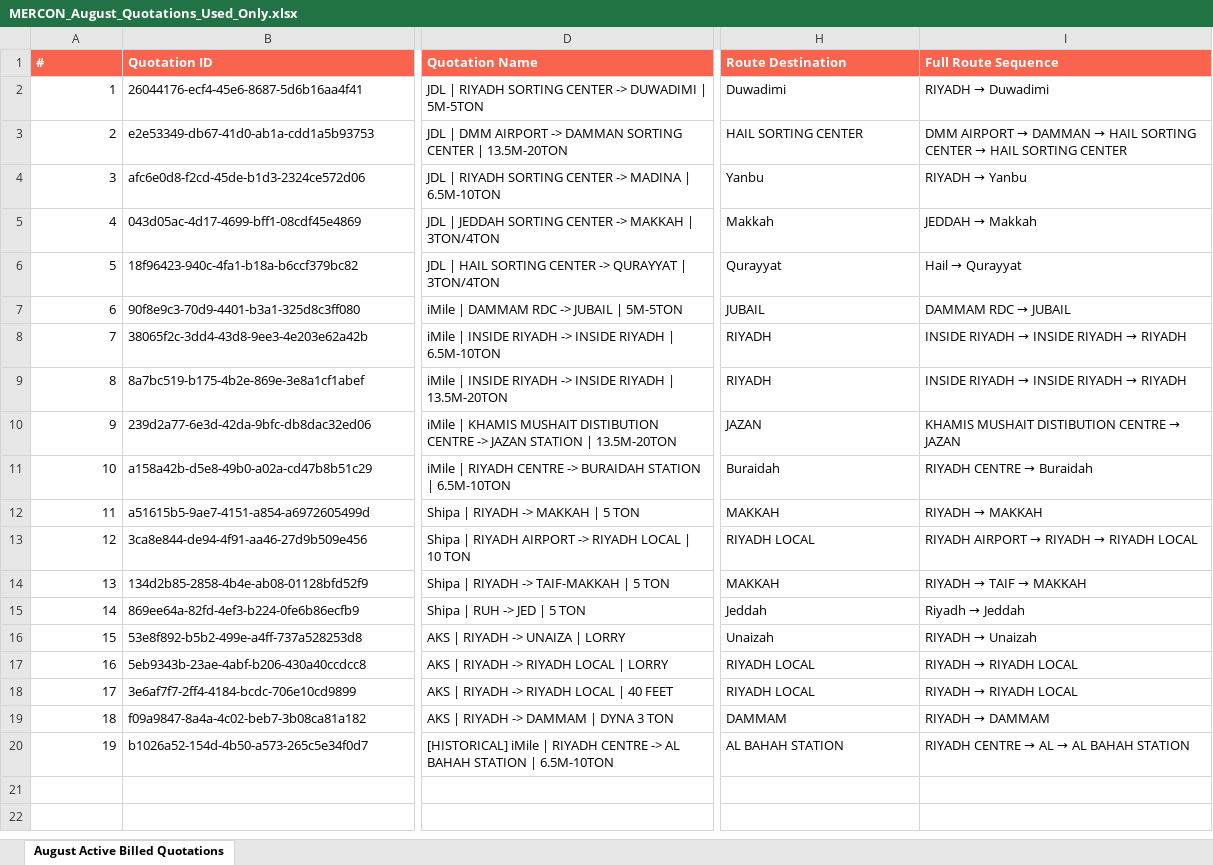
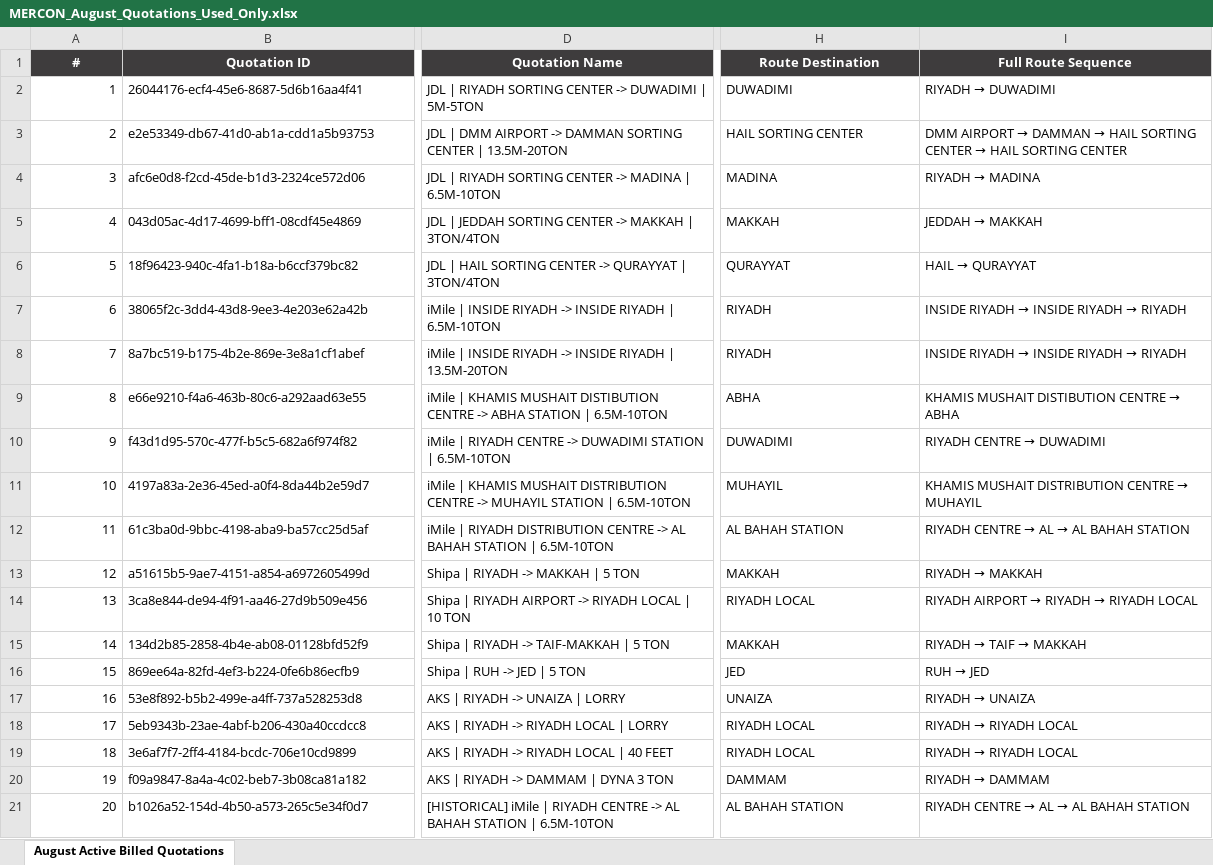
Before and after one commit to StarShape-in/MERCON, an Excel workbook: august_import_files/MERCON_August_Quotations_Used_Only.xlsx, sheet August Active Billed Quotations, drawn as a sheet; only a part is shown, gaps mark what is left out; values as stored, in another font and other column widths than the file's, no borders; removed rows and columns are numbered as before the commit, all else as after; rows hold the shown columns only; the diff covers the shown part only; the diff names each change by its address in the sheet, - before the commit and + after, or states it on an @@ line.

Commit message:
feat(quotations): include Khamis to Muhayil in August Used-Only quotations workbook

```diff
--- a/august_import_files/MERCON_August_Quotations_Used_Only.xlsx (sheet August Active Billed Quotations)
+++ b/august_import_files/MERCON_August_Quotations_Used_Only.xlsx (sheet August Active Billed Quotations)
@@ A1:I1 fill: #FA634E → #3E3C3D, alignment: left → center @@
-H2 (Route Destination): Duwadimi
+H2 (Route Destination): DUWADIMI
@@ I2 (Full Route Sequence): RIYADH → Duwadimi → RIYADH → DUWADIMI @@
-H4 (Route Destination): Yanbu
+H4 (Route Destination): MADINA
@@ I4 (Full Route Sequence): RIYADH → Yanbu → RIYADH → MADINA @@
-H5 (Route Destination): Makkah
+H5 (Route Destination): MAKKAH
@@ I5 (Full Route Sequence): JEDDAH → Makkah → JEDDAH → MAKKAH @@
-H6 (Route Destination): Qurayyat
+H6 (Route Destination): QURAYYAT
@@ I6 (Full Route Sequence): Hail → Qurayyat → HAIL → QURAYYAT @@
-row 7: 6 | 90f8e9c3-70d9-4401-b3a1-325d8c3ff080 | iMile | DAMMAM RDC -> JUBAIL | 5M-5TON | JUBAIL | DAMMAM RDC → JUBAIL
@@ column A (#) renumbered from row 7 down @@
-B9 (Quotation ID): 239d2a77-6e3d-42da-9bfc-db8dac32ed06
+B9 (Quotation ID): e66e9210-f4a6-463b-80c6-a292aad63e55
-D9 (Quotation Name): …CENTRE -> JAZAN STATION | 13.5M-20TON
+D9 (Quotation Name): …CENTRE -> ABHA STATION | 6.5M-10TON
-H9 (Route Destination): JAZAN
+H9 (Route Destination): ABHA
@@ I9 (Full Route Sequence): KHAMIS MUSHAIT DISTIBUTION CENTRE → JAZAN → KHAMIS MUSHAIT DISTIBUTION CENTRE → ABHA @@
-B10 (Quotation ID): a158a42b-d5e8-49b0-a02a-cd47b8b51c29
+B10 (Quotation ID): f43d1d95-570c-477f-b5c5-682a6f974f82
-D10 (Quotation Name): …CENTRE -> BURAIDAH STATION |…
+D10 (Quotation Name): …CENTRE -> DUWADIMI STATION |…
-H10 (Route Destination): Buraidah
+H10 (Route Destination): DUWADIMI
@@ I10 (Full Route Sequence): RIYADH CENTRE → Buraidah → RIYADH CENTRE → DUWADIMI @@
+row 11: 10 | 4197a83a-2e36-45ed-a0f4-8da44b2e59d7 | iMile | KHAMIS MUSHAIT DISTRIBUTION CENTRE -> MUHAYIL STATION | 6.5M-10TON | MUHAYIL | KHAMIS MUSHAIT DISTRIBUTION CENTRE → MUHAYIL
+row 12: 11 | 61c3ba0d-9bbc-4198-aba9-ba57cc25d5af | iMile | RIYADH DISTRIBUTION CENTRE -> AL BAHAH STATION | 6.5M-10TON | AL BAHAH STATION | RIYADH CENTRE → AL → AL BAHAH STATION
-H16 (Route Destination): Jeddah
+H16 (Route Destination): JED
@@ I16 (Full Route Sequence): Riyadh → Jeddah → RUH → JED @@
-H17 (Route Destination): Unaizah
+H17 (Route Destination): UNAIZA
@@ I17 (Full Route Sequence): RIYADH → Unaizah → RIYADH → UNAIZA @@
```
Also changed, not shown: 8 edited cells and cell formats elsewhere in this sheet, 3 other files.
